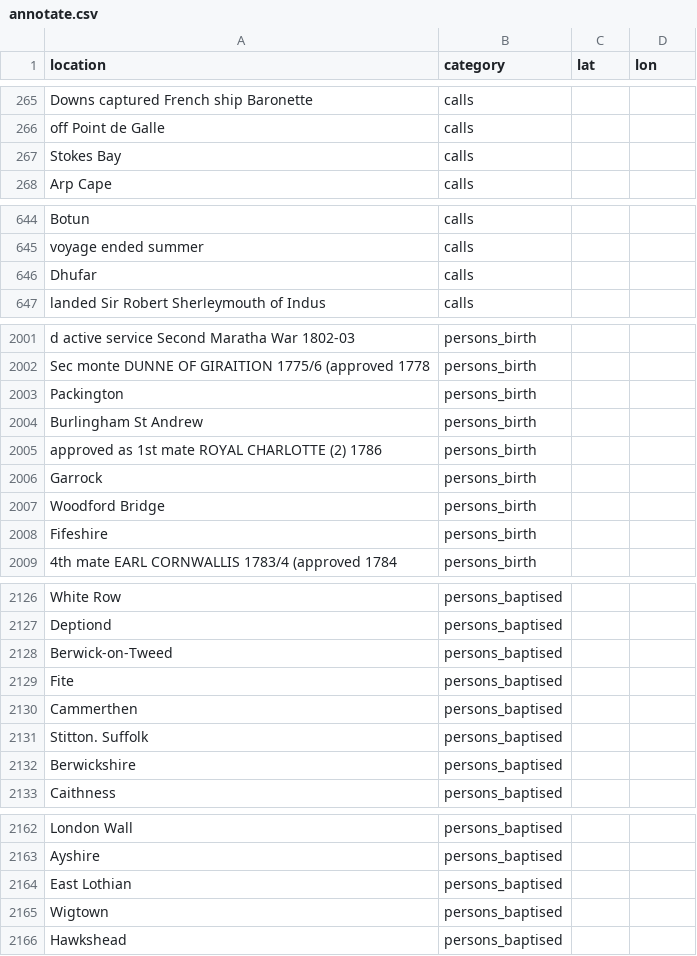
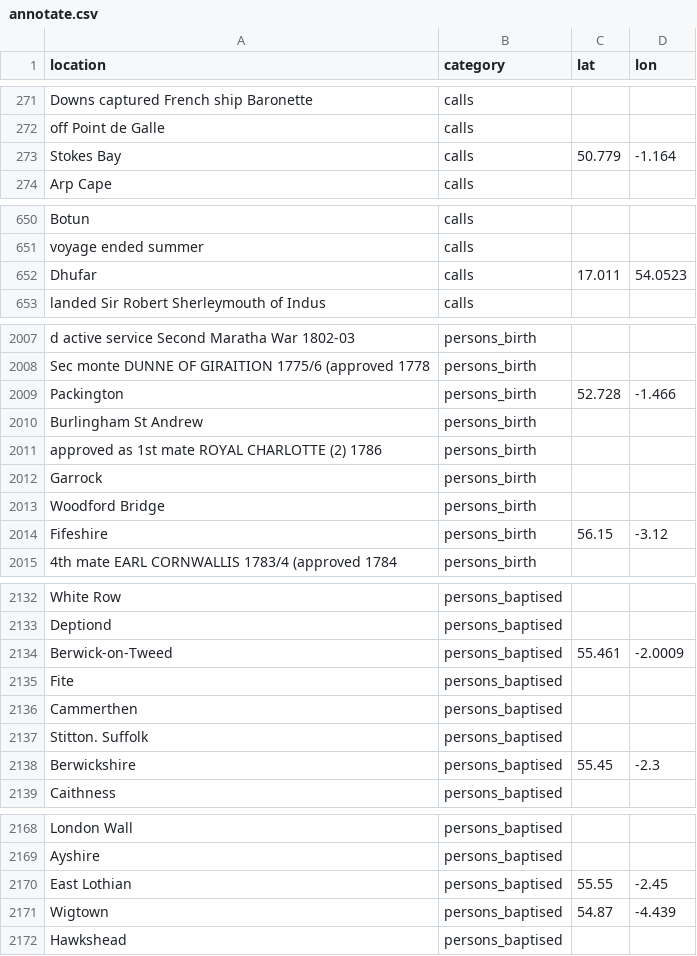
Before and after one commit to maximilianhenning/masters-thesis-data, a CSV file: geocoding/annotate.csv, drawn as a sheet; only a part is shown, gaps mark what is left out; the diff covers the shown part only.

Commit message:
manual fixes, geocoding annotation

```diff
--- a/geocoding/annotate.csv
+++ b/geocoding/annotate.csv
@@ -266,3 +272,3 @@ Downs captured French ship Baronette;calls;;
 off Point de Galle;calls;;
-Stokes Bay;calls;;
+Stokes Bay;calls;50.779;-1.164
 Arp Cape;calls;;
@@ -645,3 +651,3 @@ Botun;calls;;
 voyage ended summer;calls;;
-Dhufar;calls;;
+Dhufar;calls;17.011;54.0523
 landed Sir Robert Sherleymouth of Indus;calls;;
@@ -2002,3 +2008,3 @@ d active service Second Maratha War 1802-03;persons_birth;;
 Sec monte DUNNE OF GIRAITION 1775/6 (approved 1778;persons_birth;;
-Packington;persons_birth;;
+Packington;persons_birth;52.728;-1.466
 Burlingham St Andrew;persons_birth;;
@@ -2007,3 +2013,3 @@ Garrock;persons_birth;;
 Woodford Bridge;persons_birth;;
-Fifeshire;persons_birth;;
+Fifeshire;persons_birth;56.15;-3.12
 4th mate EARL CORNWALLIS 1783/4 (approved 1784;persons_birth;;
@@ -2127,3 +2133,3 @@ White Row;persons_baptised;;
 Deptiond;persons_baptised;;
-Berwick-on-Tweed;persons_baptised;;
+Berwick-on-Tweed;persons_baptised;55.461;-2.0009
 Fite;persons_baptised;;
@@ -2131,3 +2137,3 @@ Cammerthen;persons_baptised;;
 Stitton. Suffolk;persons_baptised;;
-Berwickshire;persons_baptised;;
+Berwickshire;persons_baptised;55.45;-2.3
 Caithness;persons_baptised;;
@@ -2163,4 +2169,4 @@ London Wall;persons_baptised;;
 Ayshire;persons_baptised;;
-East Lothian;persons_baptised;;
-Wigtown;persons_baptised;;
+East Lothian;persons_baptised;55.55;-2.45
+Wigtown;persons_baptised;54.87;-4.439
 Hawkshead;persons_baptised;;
```
Also changed, not shown: 6 added rows and 30 edited cells elsewhere in this file, 2 other files.
